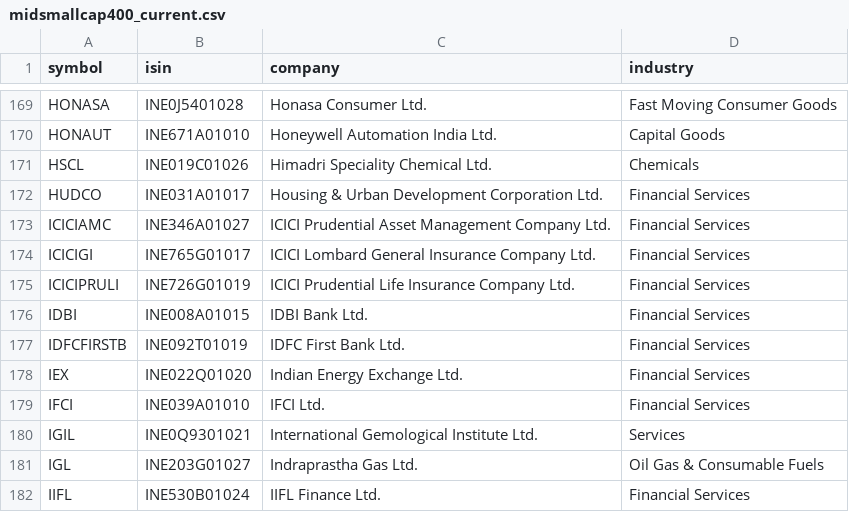
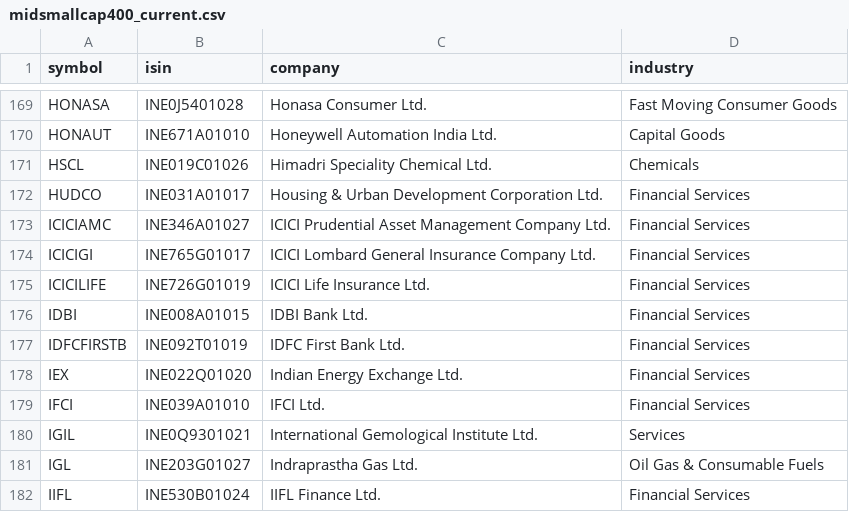
Before and after one commit to Er-Shankar/strategy-dashboard, a CSV file: midsmallcap400_current.csv, drawn as a sheet; only a part is shown, gaps mark what is left out.

```diff
--- a/midsmallcap400_current.csv
+++ b/midsmallcap400_current.csv
@@ -174,3 +174,3 @@ ICICIAMC,INE346A01027,ICICI Prudential Asset Management Company Ltd.,Financial S
 ICICIGI,INE765G01017,ICICI Lombard General Insurance Company Ltd.,Financial Services
-ICICIPRULI,INE726G01019,ICICI Prudential Life Insurance Company Ltd.,Financial Services
+ICICILIFE,INE726G01019,ICICI Life Insurance Ltd.,Financial Services
 IDBI,INE008A01015,IDBI Bank Ltd.,Financial Services
```
Also changed, not shown: changes.csv, universe_membership.csv, 1 other file.
